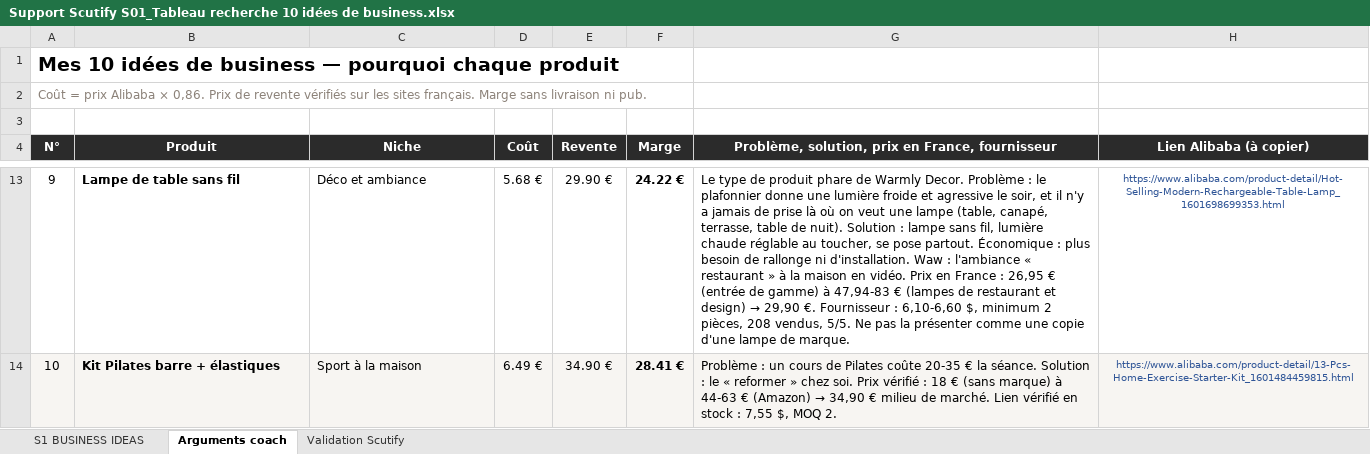
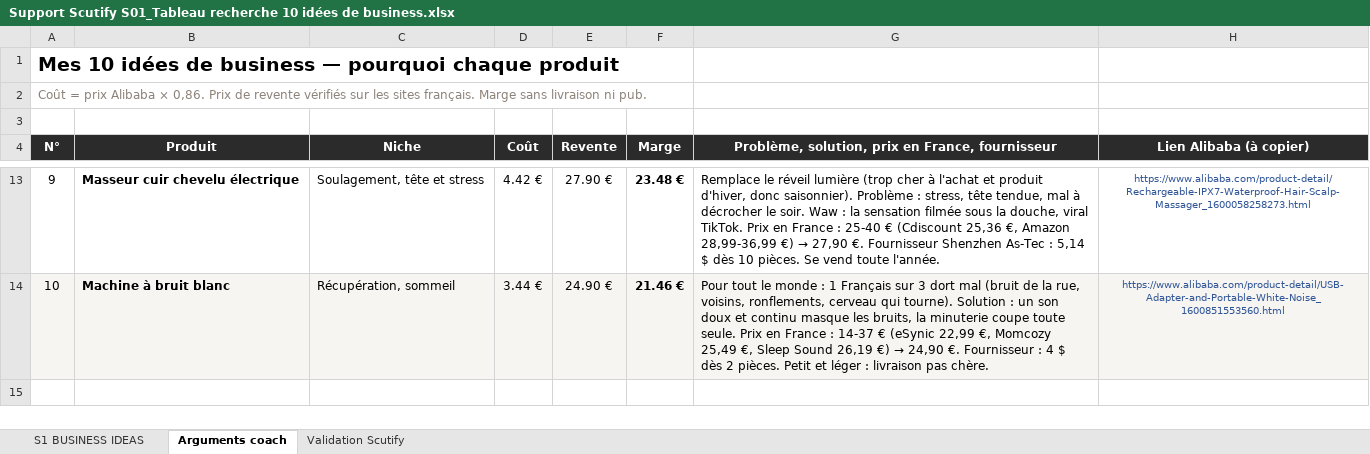
Before and after one commit to jgnrpgn9hd-cmd/Jimy, an Excel workbook: scutify/Support Scutify S01_Tableau recherche 10 idées de business.xlsx, sheet Arguments coach, drawn as a sheet; only a part is shown, gaps mark what is left out; values as stored, in another font and other column widths than the file's, no borders; the diff covers the shown part only; the diff names each change by its address in the sheet, - before the commit and + after, or states it on an @@ line.

```diff
--- a/scutify/Support Scutify S01_Tableau recherche 10 idées de business.xlsx (sheet Arguments coach)
+++ b/scutify/Support Scutify S01_Tableau recherche 10 idées de business.xlsx (sheet Arguments coach)
-B13 (Produit): Lampe de table sans fil
+B13 (Produit): Masseur cuir chevelu électrique
-C13 (Niche): Déco et ambiance
+C13 (Niche): Soulagement, tête et stress
-D13 (Coût): 5.68 €
+D13 (Coût): 4.42 €
-E13 (Revente): 29.90 €
+E13 (Revente): 27.90 €
-F13 (Marge): 24.22 €
+F13 (Marge): 23.48 €
@@ G13: Le type de produit phare de Warmly Decor. Problème : le plafonnier donne une lumière froide et agressive le soir, et il n'y a jamais de prise là où on veut une lampe (table, canapé, terrasse, table de nuit). Solution : lampe sans fil, lumière chaude réglable au toucher, se pose partout. Économique : plus besoin de rallonge ni d'installation. Waw : l'ambiance « restaurant » à la maison en vidéo. Prix en France : 26,95 € (entrée de gamme) à 47,94-83 € (lampes de restaurant et design) → 29,90 €. Fournisseur : 6,10-6,60 $, minimum 2 pièces, 208 vendus, 5/5. Ne pas la présenter comme une copie d'une lampe de marque. → Remplace le réveil lumière (trop cher à l'achat et produit d'hiver, donc saisonnier). Problème : stress, tête tendue, mal à décrocher le soir. Waw : la sensation filmée sous la douche, viral TikTok. Prix en France : 25-40 € (Cdiscount 25,36 €, Amazon 28,99-36,99 €) → 27,90 €. Fournisseur Shenzhen As-Tec : 5,14 $ dès 10 pièces. Se vend toute l'année. @@
-H13 (Lien Alibaba (à copier)): https://www.alibaba.com/product-detail/Hot-Selling-Modern-Rechargeable-Table-Lamp_1601698699353.html
+H13 (Lien Alibaba (à copier)): https://www.alibaba.com/product-detail/Rechargeable-IPX7-Waterproof-Hair-Scalp-Massager_1600058258273.html
-B14 (Produit): Kit Pilates barre + élastiques
+B14 (Produit): Machine à bruit blanc
-C14 (Niche): Sport à la maison
+C14 (Niche): Récupération, sommeil
-D14 (Coût): 6.49 €
+D14 (Coût): 3.44 €
-E14 (Revente): 34.90 €
+E14 (Revente): 24.90 €
-F14 (Marge): 28.41 €
+F14 (Marge): 21.46 €
@@ G14: Problème : un cours de Pilates coûte 20-35 € la séance. Solution : le « reformer » chez soi. Prix vérifié : 18 € (sans marque) à 44-63 € (Amazon) → 34,90 € milieu de marché. Lien vérifié en stock : 7,55 $, MOQ 2. → Pour tout le monde : 1 Français sur 3 dort mal (bruit de la rue, voisins, ronflements, cerveau qui tourne). Solution : un son doux et continu masque les bruits, la minuterie coupe toute seule. Prix en France : 14-37 € (eSynic 22,99 €, Momcozy 25,49 €, Sleep Sound 26,19 €) → 24,90 €. Fournisseur : 4 $ dès 2 pièces. Petit et léger : livraison pas chère. @@
-H14 (Lien Alibaba (à copier)): https://www.alibaba.com/product-detail/13-Pcs-Home-Exercise-Starter-Kit_1601484459815.html
+H14 (Lien Alibaba (à copier)): https://www.alibaba.com/product-detail/USB-Adapter-and-Portable-White-Noise_1600851553560.html
```
Also changed, not shown: 56 edited cells elsewhere in this sheet, sheet S1 BUSINESS IDEAS, sheet Validation Scutify, formulas that keep their value, hidden cells, scutify/Mes_10_idees_business_RECUPERATION.xlsx, 3 other files.
